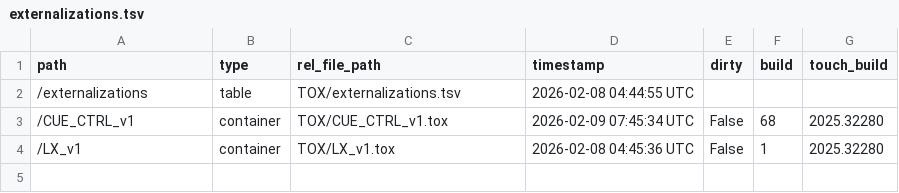
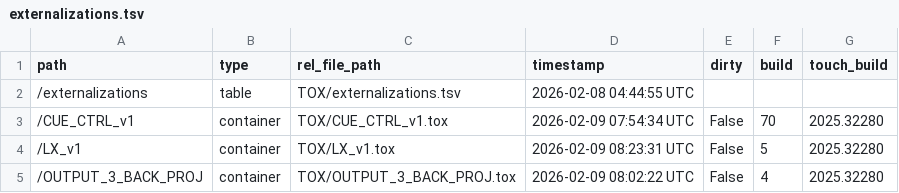
Before and after one commit to altar-space/they-are-coming-in-td, a TSV file: they-are-coming-in.v1/TOX/externalizations.tsv, drawn as a sheet.

```diff
--- a/they-are-coming-in.v1/TOX/externalizations.tsv
+++ b/they-are-coming-in.v1/TOX/externalizations.tsv
@@ -2,3 +2,4 @@ path	type	rel_file_path	timestamp	dirty	build	touch_build
 /externalizations	table	TOX/externalizations.tsv	2026-02-08 04:44:55 UTC			
-/CUE_CTRL_v1	container	TOX/CUE_CTRL_v1.tox	2026-02-09 07:45:34 UTC	False	68	2025.32280
-/LX_v1	container	TOX/LX_v1.tox	2026-02-08 04:45:36 UTC	False	1	2025.32280
+/CUE_CTRL_v1	container	TOX/CUE_CTRL_v1.tox	2026-02-09 07:54:34 UTC	False	70	2025.32280
+/LX_v1	container	TOX/LX_v1.tox	2026-02-09 08:23:31 UTC	False	5	2025.32280
+/OUTPUT_3_BACK_PROJ	container	TOX/OUTPUT_3_BACK_PROJ.tox	2026-02-09 08:02:22 UTC	False	4	2025.32280
```
Also changed, not shown: 13 other files.
